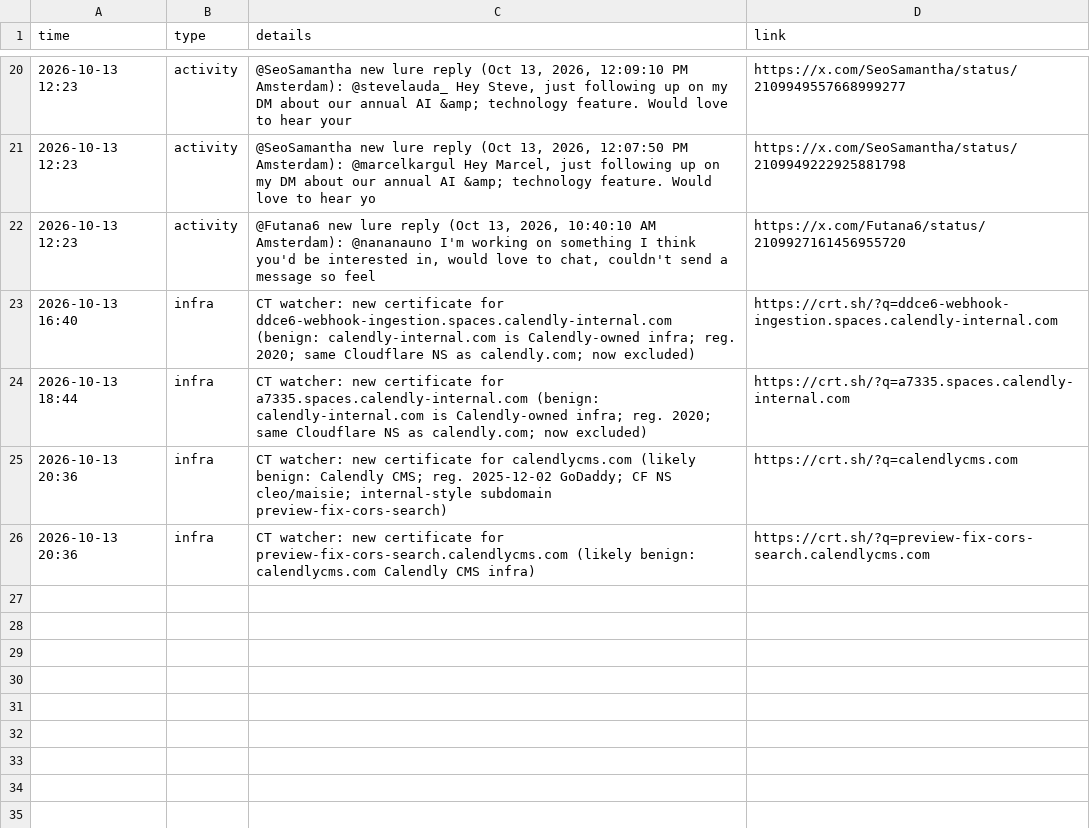
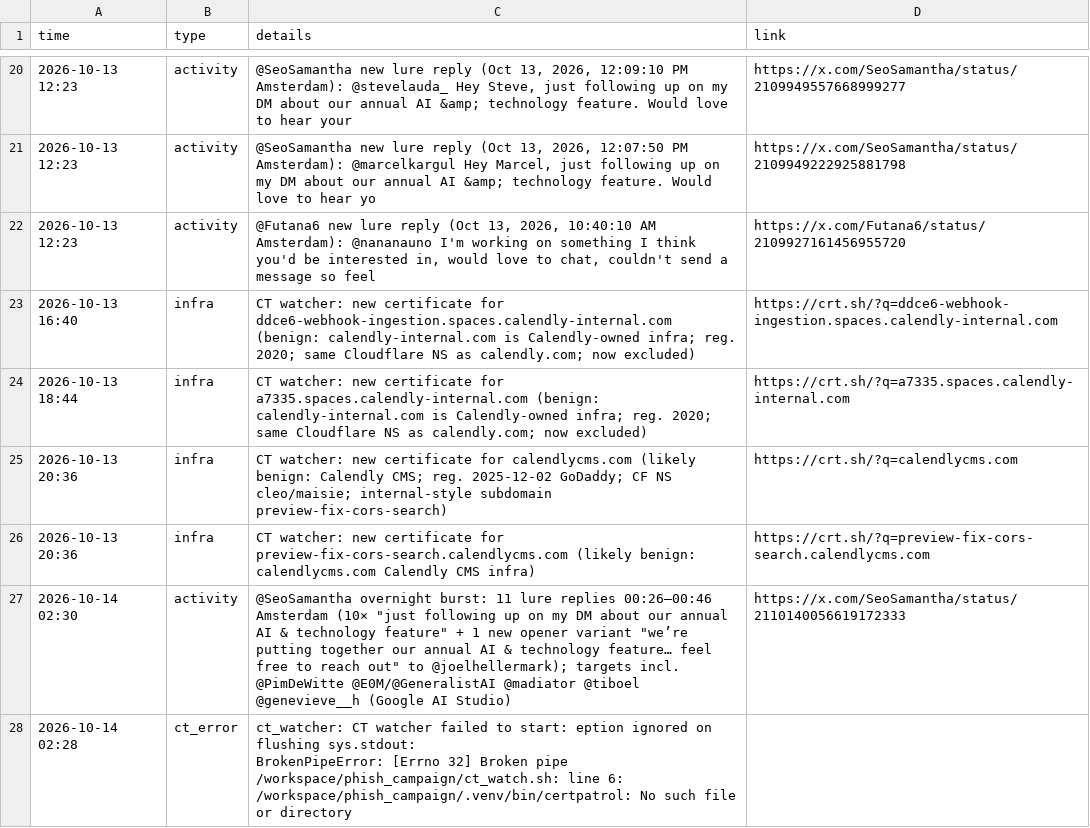
Before and after one commit to Dutchosintguy/X-phising-campaign-monitor, a CSV file: data/alerts.csv, drawn as a sheet; only a part is shown, gaps mark what is left out; ↵ is a line break in a cell; the diff names each change by its address in the sheet, - before the commit and + after, or states it on an @@ line.

```diff
--- a/data/alerts.csv
+++ b/data/alerts.csv
+row 27: 2026-10-14 02:30 | activity | @SeoSamantha overnight burst: 11 lure replies 00:26–00:46 Amsterdam (10× "just following up on my DM about our annual AI & technology feature" + 1 new opener variant "we’re putting together our annual AI & technology feature… feel free to reach out" to @joelhellermark); targets incl. @PimDeWitte @E0M/@GeneralistAI @madiator @tiboel @genevieve__h (Google AI Studio) | https://x.com/SeoSamantha/status/2110140056619172333
+row 28: 2026-10-14 02:28 | ct_error | ct_watcher: CT watcher failed to start: eption ignored on flushing sys.stdout: ↵ BrokenPipeError: [Errno 32] Broken pipe ↵ /workspace/phish_campaign/ct_watch.sh: line 6: /workspace/phish_campaign/.venv/bin/certpatrol: No such file or directory
```
Also changed, not shown: data/calendly_watch.csv, data/heartbeat.csv, 10 other files.
